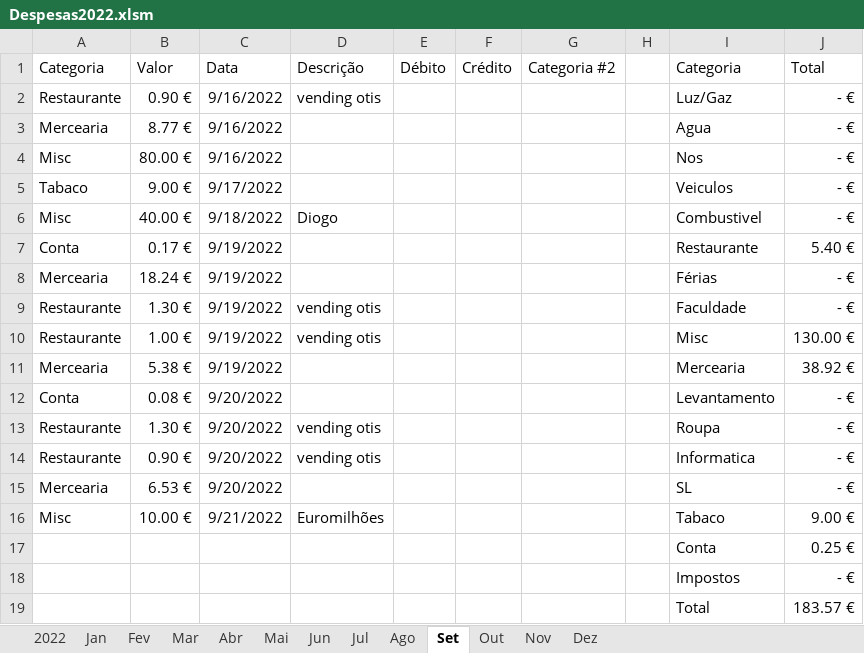
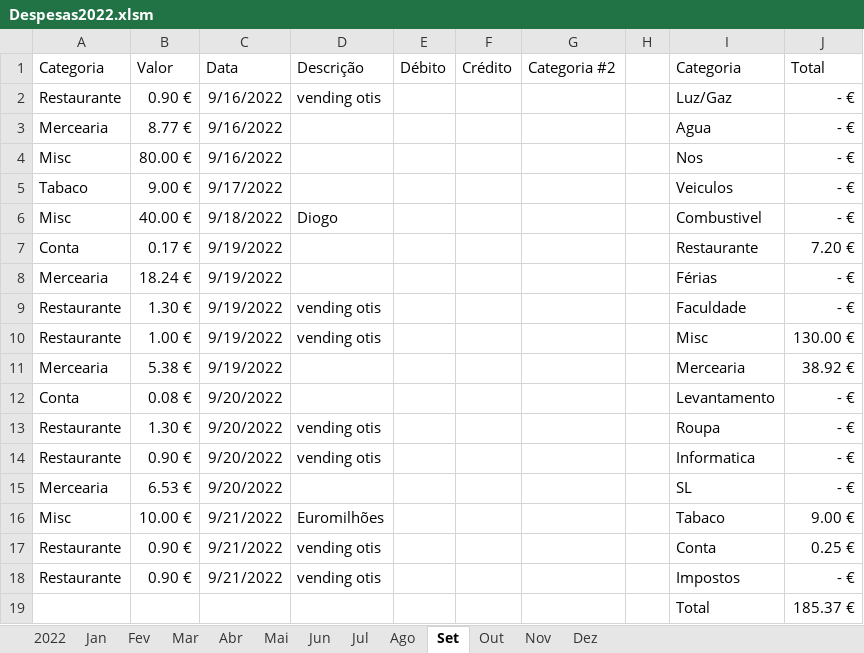
Before and after one commit to luisccalves/Inventory, an Excel workbook: Despesas2022.xlsm, sheet Set, drawn as a sheet; values as stored, in another font and other column widths than the file's, no borders; table styles not drawn; removed rows and columns are numbered as before the commit, all else as after; the diff names each change by its address in the sheet, - before the commit and + after, or states it on an @@ line.

Commit message:
Update Despesas2022.xlsm

```diff
--- a/Despesas2022.xlsm (sheet Set)
+++ b/Despesas2022.xlsm (sheet Set)
-J7 (Total): 5.40 €
+J7 (Total): 7.20 €
-row 17:  |  |  |  |  |  |  |  | Conta | 0.25 €
-row 18:  |  |  |  |  |  |  |  | Impostos | - €
-row 19:  |  |  |  |  |  |  |  | Total | 183.57 €
+row 17: Restaurante | 0.90 € | 9/21/2022 | vending otis |  |  |  |  | Conta | 0.25 €
+row 18: Restaurante | 0.90 € | 9/21/2022 | vending otis |  |  |  |  | Impostos | - €
+row 19:  |  |  |  |  |  |  |  | Total | 185.37 €
```
Also changed, not shown: sheet 2022, charts or pictures.
